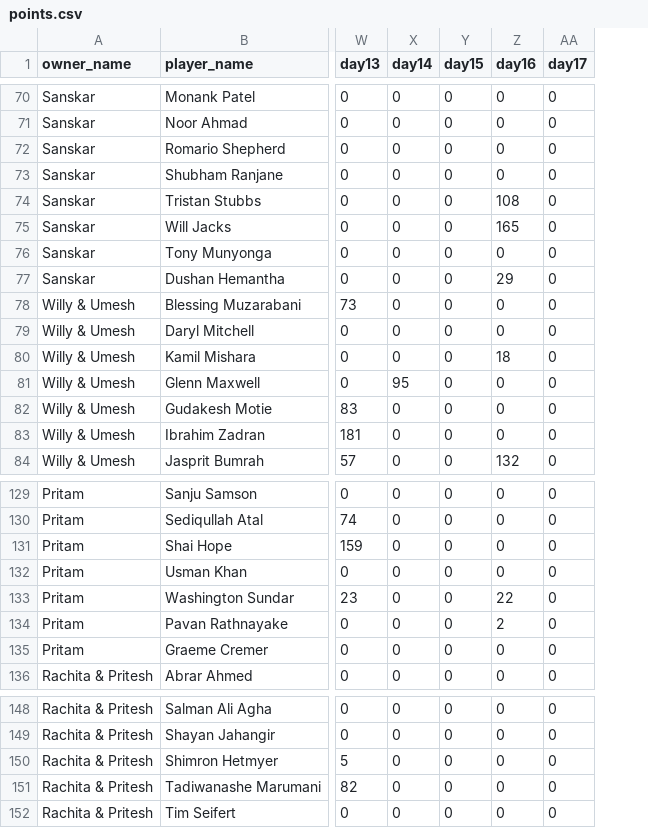
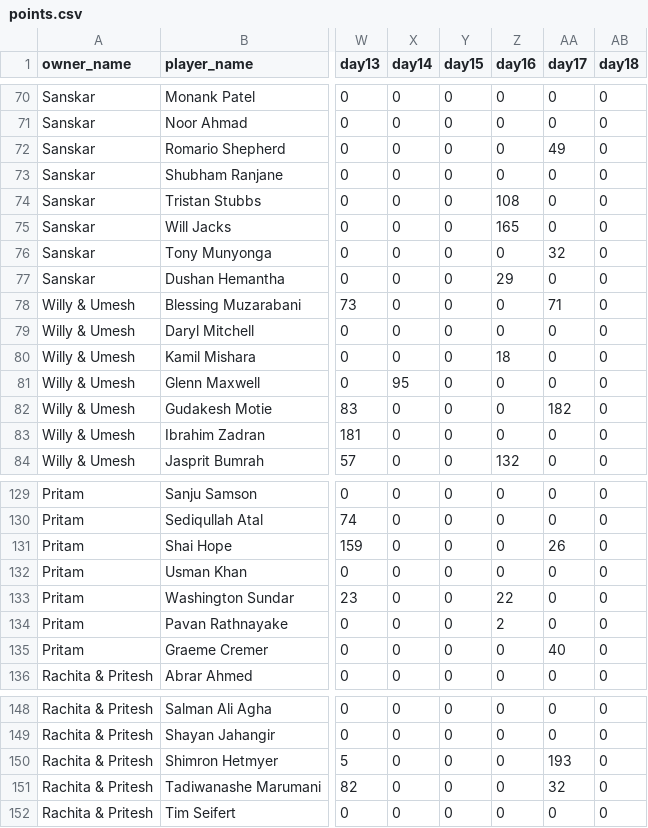
Before and after one commit to AsifCodeBank123/t20_points_dashboard, a CSV file: data/points.csv, drawn as a sheet; only a part is shown, gaps mark what is left out; the diff covers the shown part only; the diff names each change by its address in the sheet, - before the commit and + after, or states it on an @@ line.

```diff
--- a/data/points.csv
+++ b/data/points.csv
+column AB (day18), rows 70-84: all 0; rows 129-136: all 0; rows 148-152: all 0
-AA72 (day17): 0
+AA72 (day17): 49
-AA76 (day17): 0
+AA76 (day17): 32
-AA78 (day17): 0
+AA78 (day17): 71
-AA82 (day17): 0
+AA82 (day17): 182
-AA131 (day17): 0
+AA131 (day17): 26
-AA135 (day17): 0
+AA135 (day17): 40
-AA150 (day17): 0
+AA150 (day17): 193
-AA151 (day17): 0
+AA151 (day17): 32
```
Also changed, not shown: 14 edited cells elsewhere in this file.
